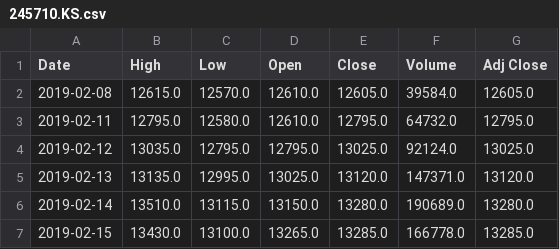
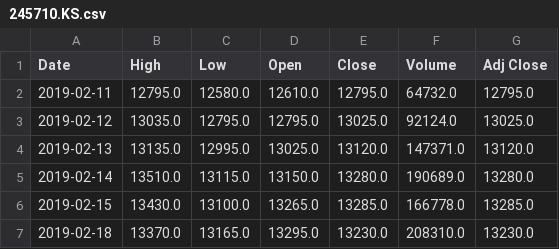
Before and after one commit to chataan/stock, a CSV file: Database/245710.KS.csv, drawn as a sheet; only a part is shown; the shorter side is filled out with more unchanged rows; the diff names each change by its address in the sheet, - before the commit and + after, or states it on an @@ line.

```diff
--- a/Database/245710.KS.csv
+++ b/Database/245710.KS.csv
-row 2: 2019-02-08 | 12615.0 | 12570.0 | 12610.0 | 12605.0 | 39584.0 | 12605.0
```
Also changed, not shown: Database/GOOG.csv, 19 other files.
